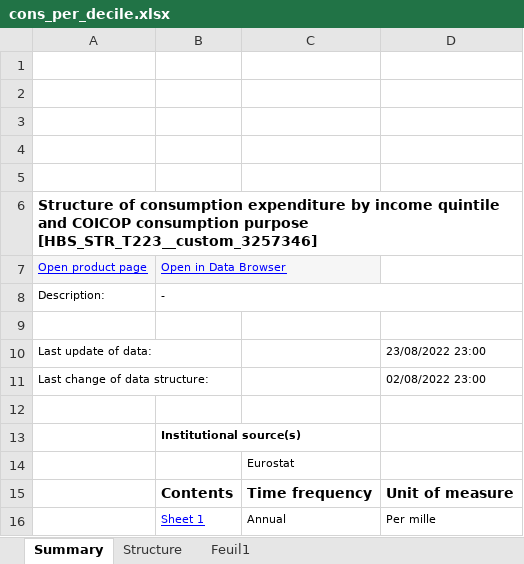
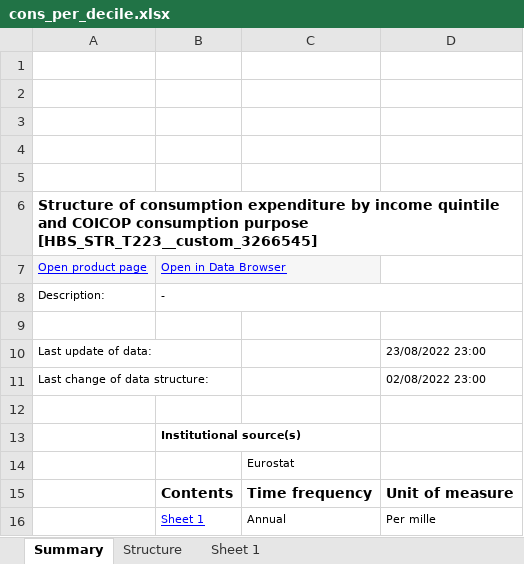
Before and after one commit to antoineding/IIRUHH_master, an Excel workbook: data/cons_per_decile.xlsx, sheet Summary, drawn as a sheet; values as stored, in another font and other column widths than the file's, no borders; charts and pictures not drawn; the diff names each change by its address in the sheet, - before the commit and + after, or states it on an @@ line.

```diff
--- a/data/cons_per_decile.xlsx (sheet Summary)
+++ b/data/cons_per_decile.xlsx (sheet Summary)
-sheet tab: Feuil1
+sheet tab: Sheet 1
-A6: …consumption purpose [HBS_STR_T223__custom_3257346]
+A6: …consumption purpose [HBS_STR_T223__custom_3266545]
```
Also changed, not shown: sheet Structure, 16 other files.
